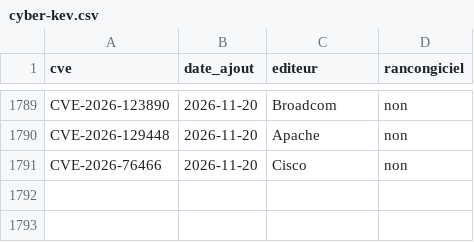
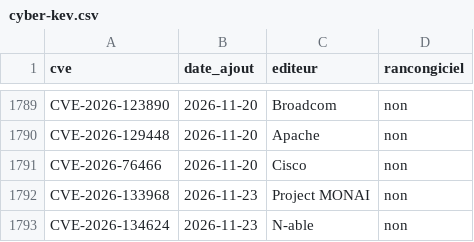
Before and after one commit to Othman-Benbrahim/metac-bot-template, a CSV file: registre/cyber-kev.csv, drawn as a sheet; only a part is shown, gaps mark what is left out; the diff names each change by its address in the sheet, - before the commit and + after, or states it on an @@ line.

Commit message:
registre : cyber du 2026-11-24T16:32Z

```diff
--- a/registre/cyber-kev.csv
+++ b/registre/cyber-kev.csv
+row 1792: CVE-2026-133968 | 2026-11-23 | Project MONAI | non
+row 1793: CVE-2026-134624 | 2026-11-23 | N-able | non
```
Also changed, not shown: registre/cyber-nvd-mois.csv.
